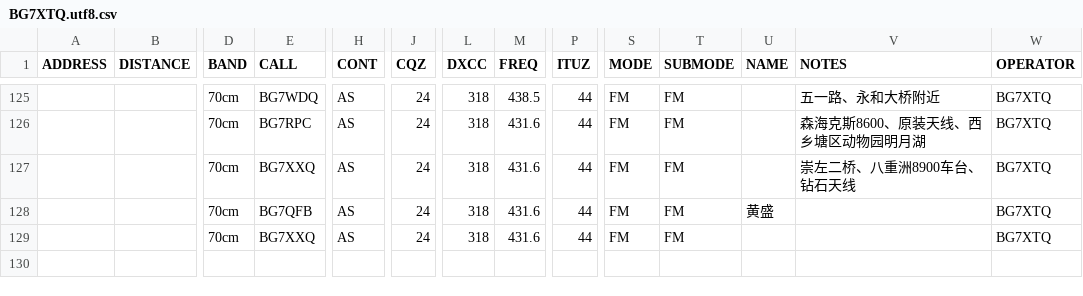
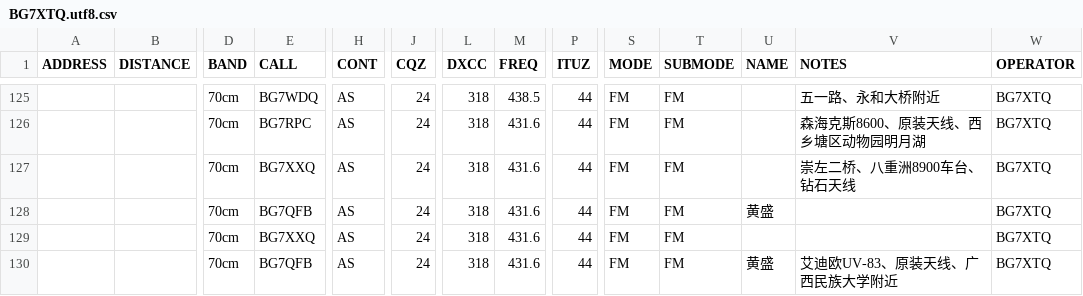
Before and after one commit to mike2718/logbook, a CSV file: BG7XTQ.utf8.csv, drawn as a sheet; only a part is shown, gaps mark what is left out; rows hold the shown columns only; the diff names each change by its address in the sheet, - before the commit and + after, or states it on an @@ line.

```diff
--- a/BG7XTQ.utf8.csv
+++ b/BG7XTQ.utf8.csv
+row 130:  |  | 70cm | BG7QFB | AS | 24 | 318 | 431.6 | 44 | FM | FM | 黄盛 | 艾迪欧UV-83、原装天线、广西民族大学附近 | BG7XTQ
```
Also changed, not shown: BG7XTQ.CSV, 3 other files.
